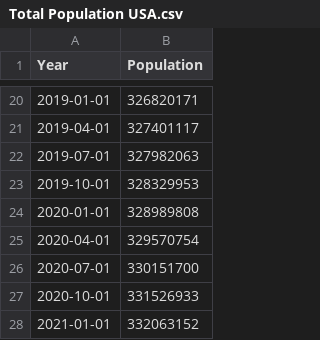
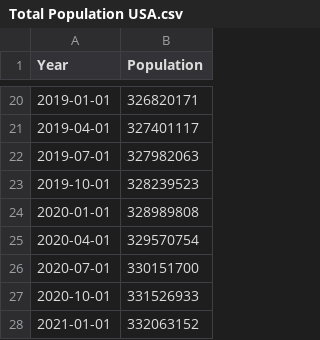
Before and after one commit to Jagar513/project_1_bootcamp, a CSV file: Resources/Total Population USA.csv, drawn as a sheet; only a part is shown, gaps mark what is left out.

Commit message:
Add files via upload

```diff
--- a/Resources/Total Population USA.csv
+++ b/Resources/Total Population USA.csv
@@ -22,3 +22,3 @@ Year,Population
 2019-07-01,327982063
-2019-10-01,328329953
+2019-10-01,328239523
 2020-01-01,328989808
```
